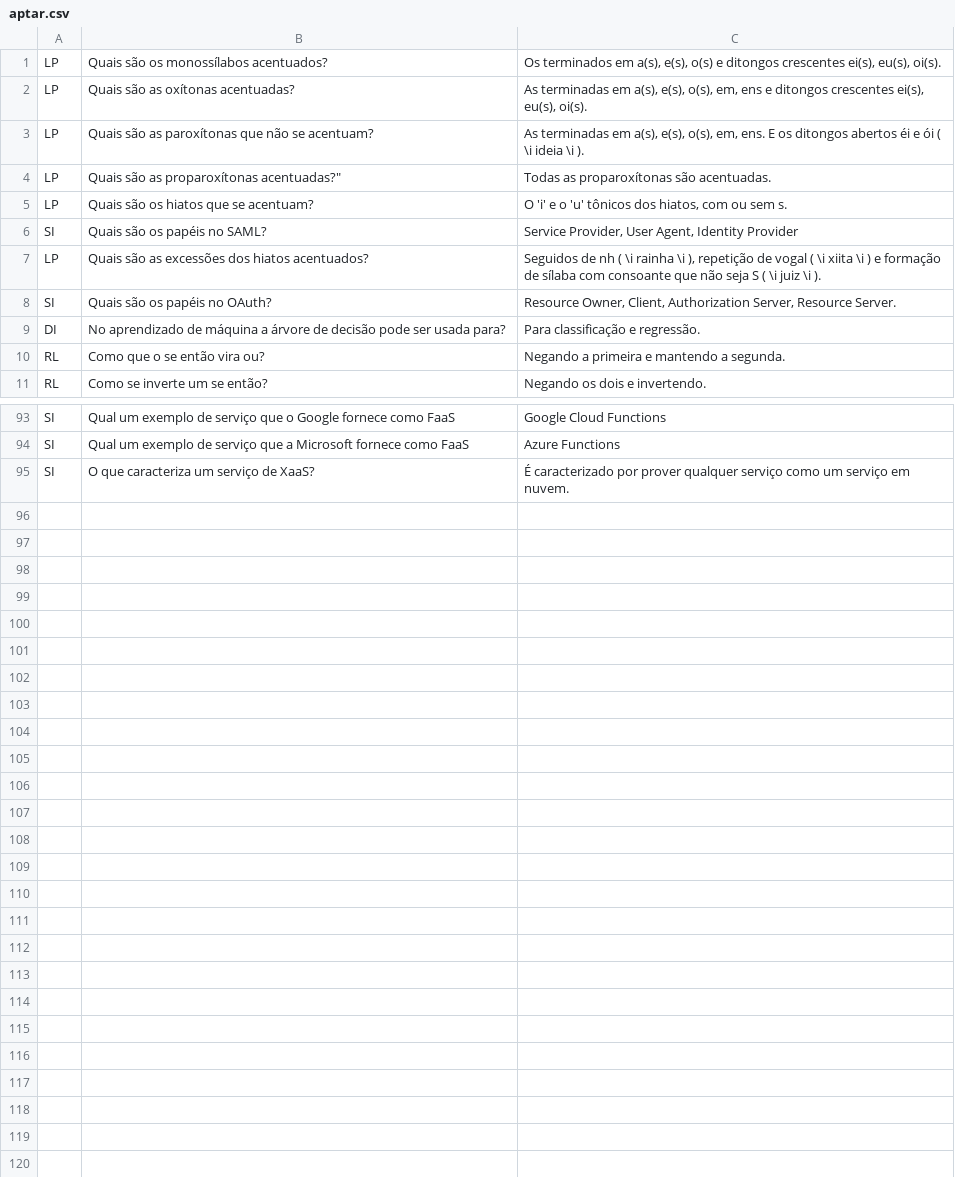
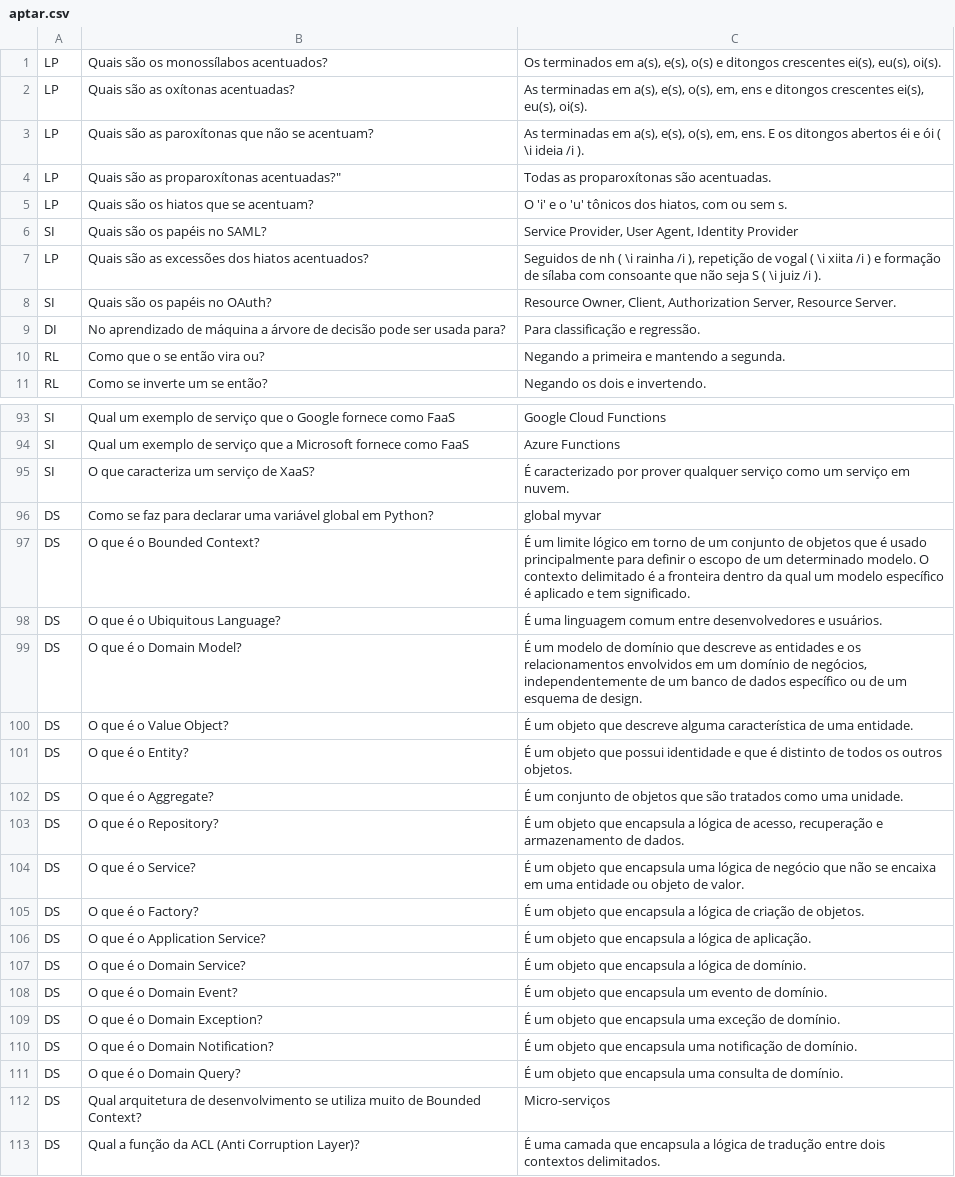
Before and after one commit to pointel-com-br/www.pointel, a CSV file: public/aptar.csv, drawn as a sheet; only a part is shown, gaps mark what is left out; the diff covers the shown part only.

Commit message:
adds list functionality to aptar

```diff
--- a/public/aptar.csv
+++ b/public/aptar.csv
@@ -2,3 +2,3 @@
 "LP","Quais são as oxítonas acentuadas?","As terminadas em a(s), e(s), o(s), em, ens e ditongos crescentes ei(s), eu(s), oi(s)."
-"LP","Quais são as paroxítonas que não se acentuam?","As terminadas em a(s), e(s), o(s), em, ens. E os ditongos abertos éi e ói ( \i ideia \i )."
+"LP","Quais são as paroxítonas que não se acentuam?","As terminadas em a(s), e(s), o(s), em, ens. E os ditongos abertos éi e ói ( \i ideia /i )."
 "LP","Quais são as proparoxítonas acentuadas?""","Todas as proparoxítonas são acentuadas."
@@ -6,3 +6,3 @@
 "SI","Quais são os papéis no SAML?","Service Provider, User Agent, Identity Provider"
-"LP","Quais são as excessões dos hiatos acentuados?","Seguidos de nh ( \i rainha \i ), repetição de vogal ( \i xiita \i ) e formação de sílaba com consoante que não seja S ( \i juiz \i )."
+"LP","Quais são as excessões dos hiatos acentuados?","Seguidos de nh ( \i rainha /i ), repetição de vogal ( \i xiita /i ) e formação de sílaba com consoante que não seja S ( \i juiz /i )."
 "SI","Quais são os papéis no OAuth?","Resource Owner, Client, Authorization Server, Resource Server."
@@ -95 +95,19 @@
 "SI","O que caracteriza um serviço de XaaS?","É caracterizado por prover qualquer serviço como um serviço em nuvem."
+"DS","Como se faz para declarar uma variável global em Python?","global myvar"
+"DS","O que é o Bounded Context?","É um limite lógico em torno de um conjunto de objetos que é usado principalmente para definir o escopo de um determinado modelo. O contexto delimitado é a fronteira dentro da qual um modelo específico é aplicado e tem significado."
+"DS","O que é o Ubiquitous Language?","É uma linguagem comum entre desenvolvedores e usuários."
+"DS","O que é o Domain Model?","É um modelo de domínio que descreve as entidades e os relacionamentos envolvidos em um domínio de negócios, independentemente de um banco de dados específico ou de um esquema de design."
+"DS","O que é o Value Object?","É um objeto que descreve alguma característica de uma entidade."
+"DS","O que é o Entity?","É um objeto que possui identidade e que é distinto de todos os outros objetos."
+"DS","O que é o Aggregate?","É um conjunto de objetos que são tratados como uma unidade."
+"DS","O que é o Repository?","É um objeto que encapsula a lógica de acesso, recuperação e armazenamento de dados."
+"DS","O que é o Service?","É um objeto que encapsula uma lógica de negócio que não se encaixa em uma entidade ou objeto de valor."
+"DS","O que é o Factory?","É um objeto que encapsula a lógica de criação de objetos."
+"DS","O que é o Application Service?","É um objeto que encapsula a lógica de aplicação."
+"DS","O que é o Domain Service?","É um objeto que encapsula a lógica de domínio."
+"DS","O que é o Domain Event?","É um objeto que encapsula um evento de domínio."
+"DS","O que é o Domain Exception?","É um objeto que encapsula uma exceção de domínio."
+"DS","O que é o Domain Notification?","É um objeto que encapsula uma notificação de domínio."
+"DS","O que é o Domain Query?","É um objeto que encapsula uma consulta de domínio."
+"DS","Qual arquitetura de desenvolvimento se utiliza muito de Bounded Context?","Micro-serviços"
+"DS","Qual a função da ACL (Anti Corruption Layer)?","É uma camada que encapsula a lógica de tradução entre dois contextos delimitados."
```
Also changed, not shown: 1 edited cell elsewhere in this file, 3 other files.
